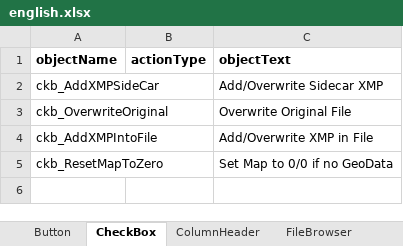
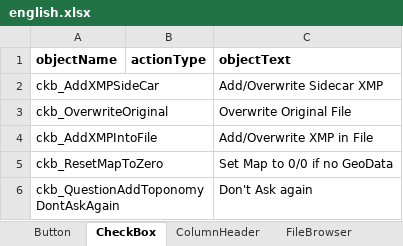
Before and after one commit to nemethviktor/GeoTagNinja, an Excel workbook: extraFiles/english.xlsx, sheet CheckBox, drawn as a sheet; values as stored, in another font and other column widths than the file's, no borders; the diff names each change by its address in the sheet, - before the commit and + after, or states it on an @@ line.

Commit message:
Changes to "do not ask again" map/loc logic.

```diff
--- a/extraFiles/english.xlsx (sheet CheckBox)
+++ b/extraFiles/english.xlsx (sheet CheckBox)
+row 6: ckb_QuestionAddToponomyDontAskAgain |  | Don't Ask again
```
Also changed, not shown: sheet Button, sheet Label, sheet messageBox, 4 other files.
